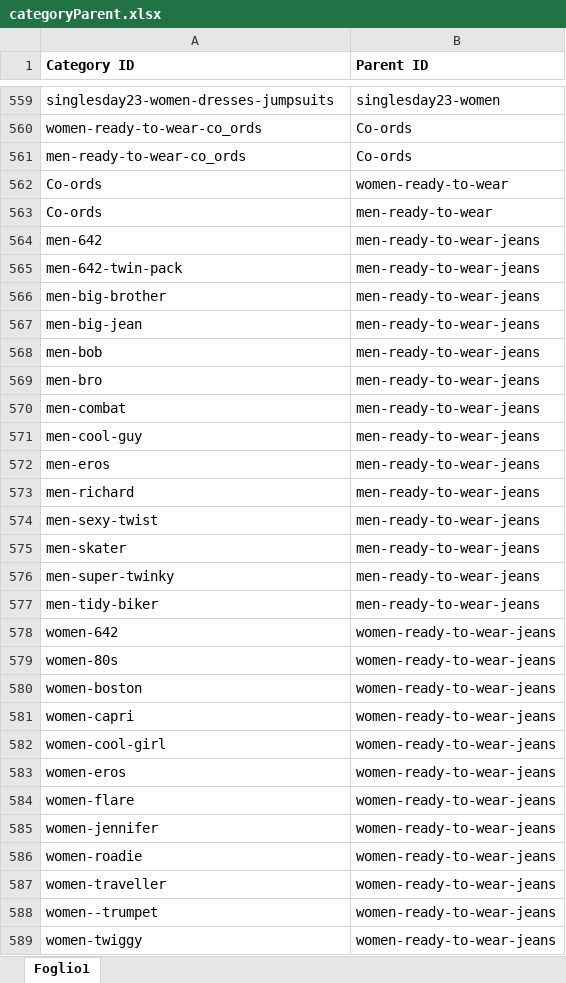
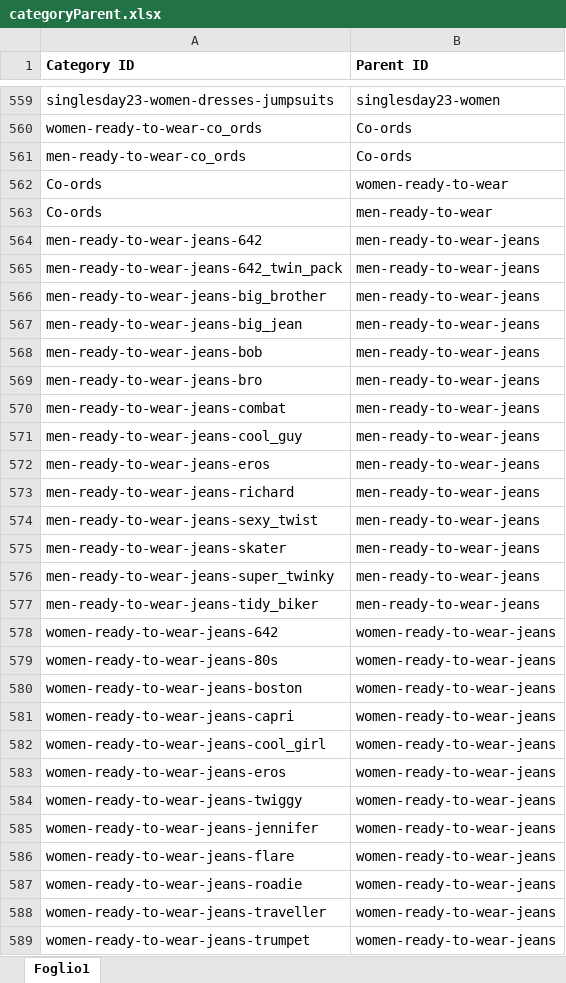
Before and after one commit to IslamDsquared2/AppDsquared2, an Excel workbook: public/categoryParent.xlsx, sheet Foglio1, drawn as a sheet; only a part is shown, gaps mark what is left out; values as stored, in another font and other column widths than the file's, no borders; removed rows and columns are numbered as before the commit, all else as after; the diff names each change by its address in the sheet, - before the commit and + after, or states it on an @@ line.

Commit message:
Add Category Parent

```diff
--- a/public/categoryParent.xlsx (sheet Foglio1)
+++ b/public/categoryParent.xlsx (sheet Foglio1)
-A564 (Category ID): men-642
+A564 (Category ID): men-ready-to-wear-jeans-642
-A565 (Category ID): men-642-twin-pack
+A565 (Category ID): men-ready-to-wear-jeans-642_twin_pack
-A566 (Category ID): men-big-brother
+A566 (Category ID): men-ready-to-wear-jeans-big_brother
-A567 (Category ID): men-big-jean
+A567 (Category ID): men-ready-to-wear-jeans-big_jean
-A568 (Category ID): men-bob
+A568 (Category ID): men-ready-to-wear-jeans-bob
-A569 (Category ID): men-bro
+A569 (Category ID): men-ready-to-wear-jeans-bro
-A570 (Category ID): men-combat
+A570 (Category ID): men-ready-to-wear-jeans-combat
-A571 (Category ID): men-cool-guy
+A571 (Category ID): men-ready-to-wear-jeans-cool_guy
-A572 (Category ID): men-eros
+A572 (Category ID): men-ready-to-wear-jeans-eros
-A573 (Category ID): men-richard
+A573 (Category ID): men-ready-to-wear-jeans-richard
-A574 (Category ID): men-sexy-twist
+A574 (Category ID): men-ready-to-wear-jeans-sexy_twist
-A575 (Category ID): men-skater
+A575 (Category ID): men-ready-to-wear-jeans-skater
-A576 (Category ID): men-super-twinky
+A576 (Category ID): men-ready-to-wear-jeans-super_twinky
-A577 (Category ID): men-tidy-biker
+A577 (Category ID): men-ready-to-wear-jeans-tidy_biker
-A578 (Category ID): women-642
+A578 (Category ID): women-ready-to-wear-jeans-642
-A579 (Category ID): women-80s
+A579 (Category ID): women-ready-to-wear-jeans-80s
-A580 (Category ID): women-boston
+A580 (Category ID): women-ready-to-wear-jeans-boston
-A581 (Category ID): women-capri
+A581 (Category ID): women-ready-to-wear-jeans-capri
-A582 (Category ID): women-cool-girl
+A582 (Category ID): women-ready-to-wear-jeans-cool_girl
-A583 (Category ID): women-eros
+A583 (Category ID): women-ready-to-wear-jeans-eros
-A584 (Category ID): women-flare
+A584 (Category ID): women-ready-to-wear-jeans-twiggy
-A585 (Category ID): women-jennifer
+A585 (Category ID): women-ready-to-wear-jeans-jennifer
+row 586: women-ready-to-wear-jeans-flare | women-ready-to-wear-jeans
-A587 (Category ID): women-roadie
+A587 (Category ID): women-ready-to-wear-jeans-roadie
-A588 (Category ID): women-traveller
+A588 (Category ID): women-ready-to-wear-jeans-traveller
-A589 (Category ID): women--trumpet
+A589 (Category ID): women-ready-to-wear-jeans-trumpet
-row 589: women-twiggy | women-ready-to-wear-jeans
```
